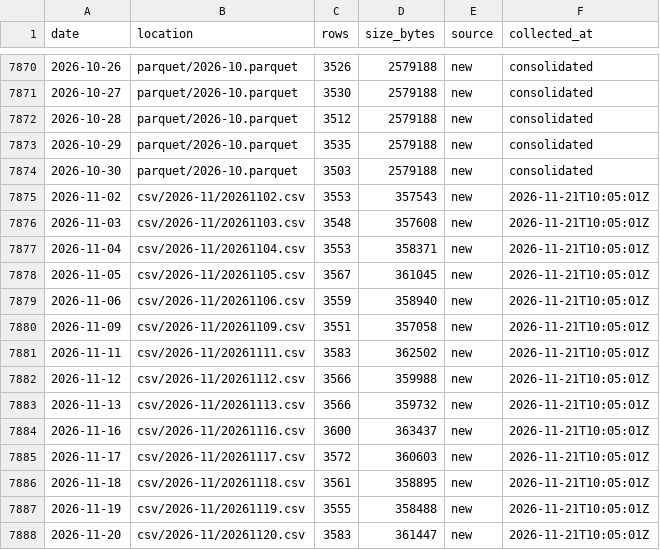
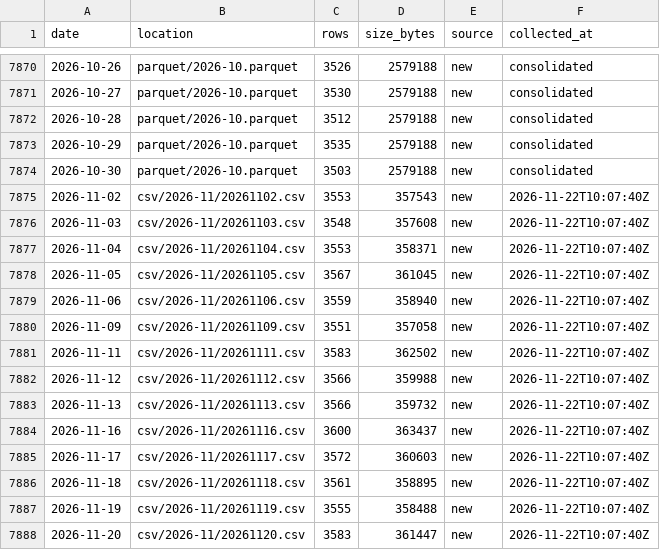
Before and after one commit to floyds1995/Auto-Index-Constituents-Tracker, a CSV file: NSE/RawDataOHLCV/manifest.csv, drawn as a sheet; only a part is shown, gaps mark what is left out.

```diff
--- a/NSE/RawDataOHLCV/manifest.csv
+++ b/NSE/RawDataOHLCV/manifest.csv
@@ -7874,15 +7874,15 @@ date,location,rows,size_bytes,source,collected_at
 2026-10-30,parquet/2026-10.parquet,3503,2579188,new,consolidated
-2026-11-02,csv/2026-11/20261102.csv,3553,357543,new,2026-11-21T10:05:01Z
-2026-11-03,csv/2026-11/20261103.csv,3548,357608,new,2026-11-21T10:05:01Z
-2026-11-04,csv/2026-11/20261104.csv,3553,358371,new,2026-11-21T10:05:01Z
-2026-11-05,csv/2026-11/20261105.csv,3567,361045,new,2026-11-21T10:05:01Z
-2026-11-06,csv/2026-11/20261106.csv,3559,358940,new,2026-11-21T10:05:01Z
-2026-11-09,csv/2026-11/20261109.csv,3551,357058,new,2026-11-21T10:05:01Z
-2026-11-11,csv/2026-11/20261111.csv,3583,362502,new,2026-11-21T10:05:01Z
-2026-11-12,csv/2026-11/20261112.csv,3566,359988,new,2026-11-21T10:05:01Z
-2026-11-13,csv/2026-11/20261113.csv,3566,359732,new,2026-11-21T10:05:01Z
-2026-11-16,csv/2026-11/20261116.csv,3600,363437,new,2026-11-21T10:05:01Z
-2026-11-17,csv/2026-11/20261117.csv,3572,360603,new,2026-11-21T10:05:01Z
-2026-11-18,csv/2026-11/20261118.csv,3561,358895,new,2026-11-21T10:05:01Z
-2026-11-19,csv/2026-11/20261119.csv,3555,358488,new,2026-11-21T10:05:01Z
-2026-11-20,csv/2026-11/20261120.csv,3583,361447,new,2026-11-21T10:05:01Z
+2026-11-02,csv/2026-11/20261102.csv,3553,357543,new,2026-11-22T10:07:40Z
+2026-11-03,csv/2026-11/20261103.csv,3548,357608,new,2026-11-22T10:07:40Z
+2026-11-04,csv/2026-11/20261104.csv,3553,358371,new,2026-11-22T10:07:40Z
+2026-11-05,csv/2026-11/20261105.csv,3567,361045,new,2026-11-22T10:07:40Z
+2026-11-06,csv/2026-11/20261106.csv,3559,358940,new,2026-11-22T10:07:40Z
+2026-11-09,csv/2026-11/20261109.csv,3551,357058,new,2026-11-22T10:07:40Z
+2026-11-11,csv/2026-11/20261111.csv,3583,362502,new,2026-11-22T10:07:40Z
+2026-11-12,csv/2026-11/20261112.csv,3566,359988,new,2026-11-22T10:07:40Z
+2026-11-13,csv/2026-11/20261113.csv,3566,359732,new,2026-11-22T10:07:40Z
+2026-11-16,csv/2026-11/20261116.csv,3600,363437,new,2026-11-22T10:07:40Z
+2026-11-17,csv/2026-11/20261117.csv,3572,360603,new,2026-11-22T10:07:40Z
+2026-11-18,csv/2026-11/20261118.csv,3561,358895,new,2026-11-22T10:07:40Z
+2026-11-19,csv/2026-11/20261119.csv,3555,358488,new,2026-11-22T10:07:40Z
+2026-11-20,csv/2026-11/20261120.csv,3583,361447,new,2026-11-22T10:07:40Z
```
Also changed, not shown: 1 other file.
